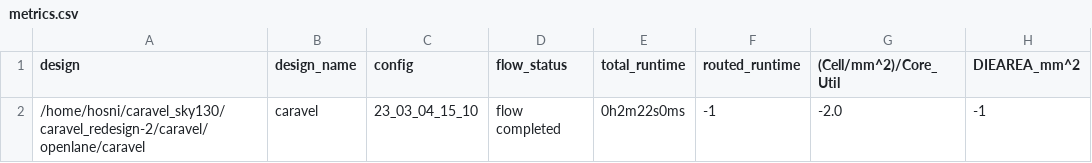
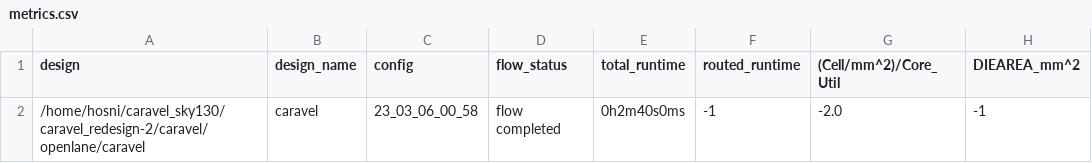
Before and after one commit to efabless/caravel, a CSV file: signoff/caravel/metrics.csv, drawn as a sheet; only a part is shown; the diff names each change by its address in the sheet, - before the commit and + after, or states it on an @@ line.

Commit message:
Reharden `caravel`.

```diff
--- a/signoff/caravel/metrics.csv
+++ b/signoff/caravel/metrics.csv
-C2 (config): 23_03_04_15_10
+C2 (config): 23_03_06_00_58
-E2 (total_runtime): 0h2m22s0ms
+E2 (total_runtime): 0h2m40s0ms
```
Also changed, not shown: 2 other files.
